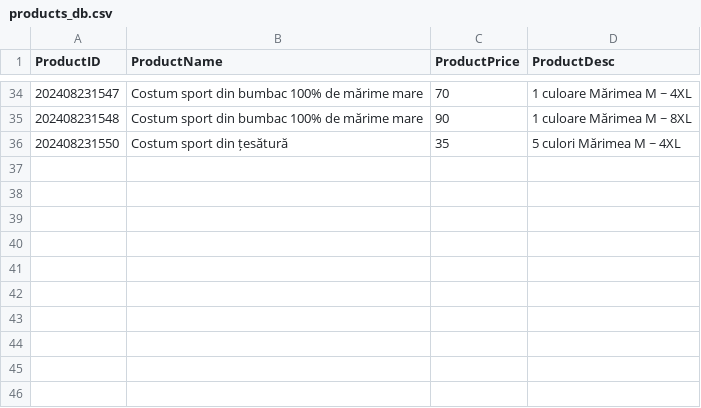
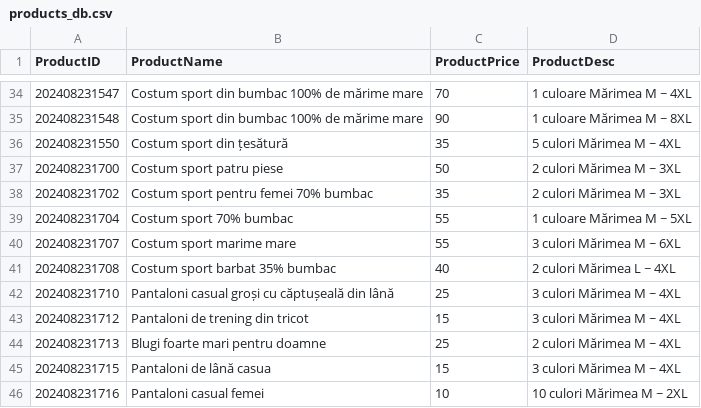
Before and after one commit to dawnquake/stock_clear, a CSV file: db/products_db.csv, drawn as a sheet; only a part is shown, gaps mark what is left out; the diff names each change by its address in the sheet, - before the commit and + after, or states it on an @@ line.

Commit message:
add new product

```diff
--- a/db/products_db.csv
+++ b/db/products_db.csv
+row 37: 202408231700 | Costum sport patru piese | 50 | 2 culori Mărimea M ~ 3XL
+row 38: 202408231702 | Costum sport pentru femei 70% bumbac | 35 | 2 culori Mărimea M ~ 3XL
+row 39: 202408231704 | Costum sport 70% bumbac | 55 | 1 culoare Mărimea M ~ 5XL
+row 40: 202408231707 | Costum sport marime mare | 55 | 3 culori Mărimea M ~ 6XL
+row 41: 202408231708 | Costum sport barbat 35% bumbac | 40 | 2 culori Mărimea L ~ 4XL
+row 42: 202408231710 | Pantaloni casual groși cu căptușeală din lână | 25 | 3 culori Mărimea M ~ 4XL
+row 43: 202408231712 | Pantaloni de trening din tricot | 15 | 3 culori Mărimea M ~ 4XL
+row 44: 202408231713 | Blugi foarte mari pentru doamne | 25 | 2 culori Mărimea M ~ 4XL
+row 45: 202408231715 | Pantaloni de lână casua | 15 | 3 culori Mărimea M ~ 4XL
+row 46: 202408231716 | Pantaloni casual femei | 10 | 10 culori Mărimea M ~ 2XL
```
Also changed, not shown: 12 other files.
